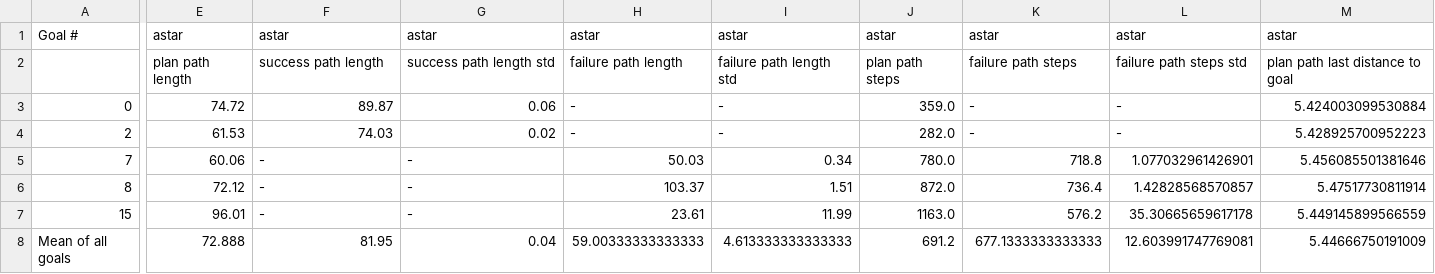
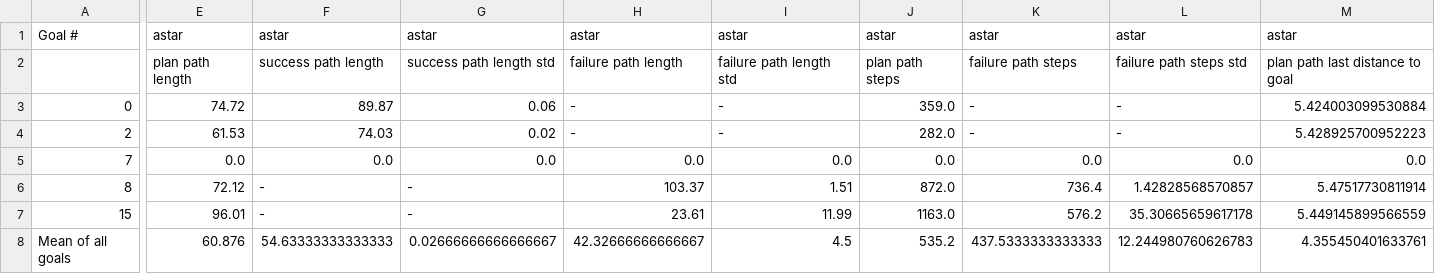
Before and after one commit to ShuoZ9379/t42_hand, a CSV file: beliefspaceplanning/rollout_node/set/set20c_100ac2_ho0.995/results/summary.csv, drawn as a sheet; only a part is shown, gaps mark what is left out; the diff covers the shown part only; the diff names each change by its address in the sheet, - before the commit and + after, or states it on an @@ line.

```diff
--- a/beliefspaceplanning/rollout_node/set/set20c_100ac2_ho0.995/results/summary.csv
+++ b/beliefspaceplanning/rollout_node/set/set20c_100ac2_ho0.995/results/summary.csv
-E5: 60.06
+E5: 0.0
-F5: -
+F5: 0.0
-G5: -
+G5: 0.0
-H5: 50.03
+H5: 0.0
-I5: 0.34
+I5: 0.0
-J5: 780.0
+J5: 0.0
-K5: 718.8
+K5: 0.0
-L5: 1.077032961426901
+L5: 0.0
-M5: 5.456085501381646
+M5: 0.0
-E8: 72.888
+E8: 60.876
-F8: 81.95
+F8: 54.63333333333333
-G8: 0.04
+G8: 0.02666666666666667
-H8: 59.00333333333333
+H8: 42.32666666666667
-I8: 4.613333333333333
+I8: 4.5
-J8: 691.2
+J8: 535.2
-K8: 677.1333333333333
+K8: 437.5333333333333
-L8: 12.603991747769081
+L8: 12.244980760626783
-M8: 5.44666750191009
+M8: 4.355450401633761
```
Also changed, not shown: 12 edited cells elsewhere in this file, 6 other files.
